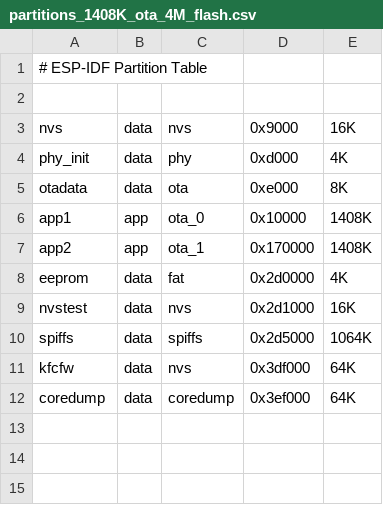
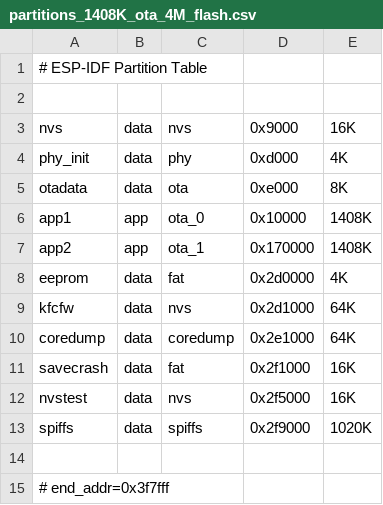
Before and after one commit to sascha432/esp8266-kfc-fw, a CSV file: conf/ld/partitions_1408K_ota_4M_flash.csv, drawn as a sheet.

```diff
--- a/conf/ld/partitions_1408K_ota_4M_flash.csv
+++ b/conf/ld/partitions_1408K_ota_4M_flash.csv
@@ -8,5 +8,8 @@ app2, app, ota_1, 0x170000, 1408K,
 eeprom, data, fat, 0x2d0000, 4K,
-nvstest, data, nvs, 0x2d1000, 16K,
-spiffs, data, spiffs, 0x2d5000, 1064K,
-kfcfw, data, nvs, 0x3df000, 64K,
-coredump, data, coredump, 0x3ef000, 64K,
+kfcfw, data, nvs, 0x2d1000, 64K,
+coredump, data, coredump, 0x2e1000, 64K,
+savecrash, data, fat, 0x2f1000, 16K,
+nvstest, data, nvs, 0x2f5000, 16K,
+spiffs, data, spiffs, 0x2f9000, 1020K,
+
+# end_addr=0x3f7fff
```
Also changed, not shown: conf/ld/partitions_1408K_ota_no_spiffs_4M_flash.csv, conf/ld/partitions_1920K_ota_no_spiffs_4M_flash.csv, 15 other files.
